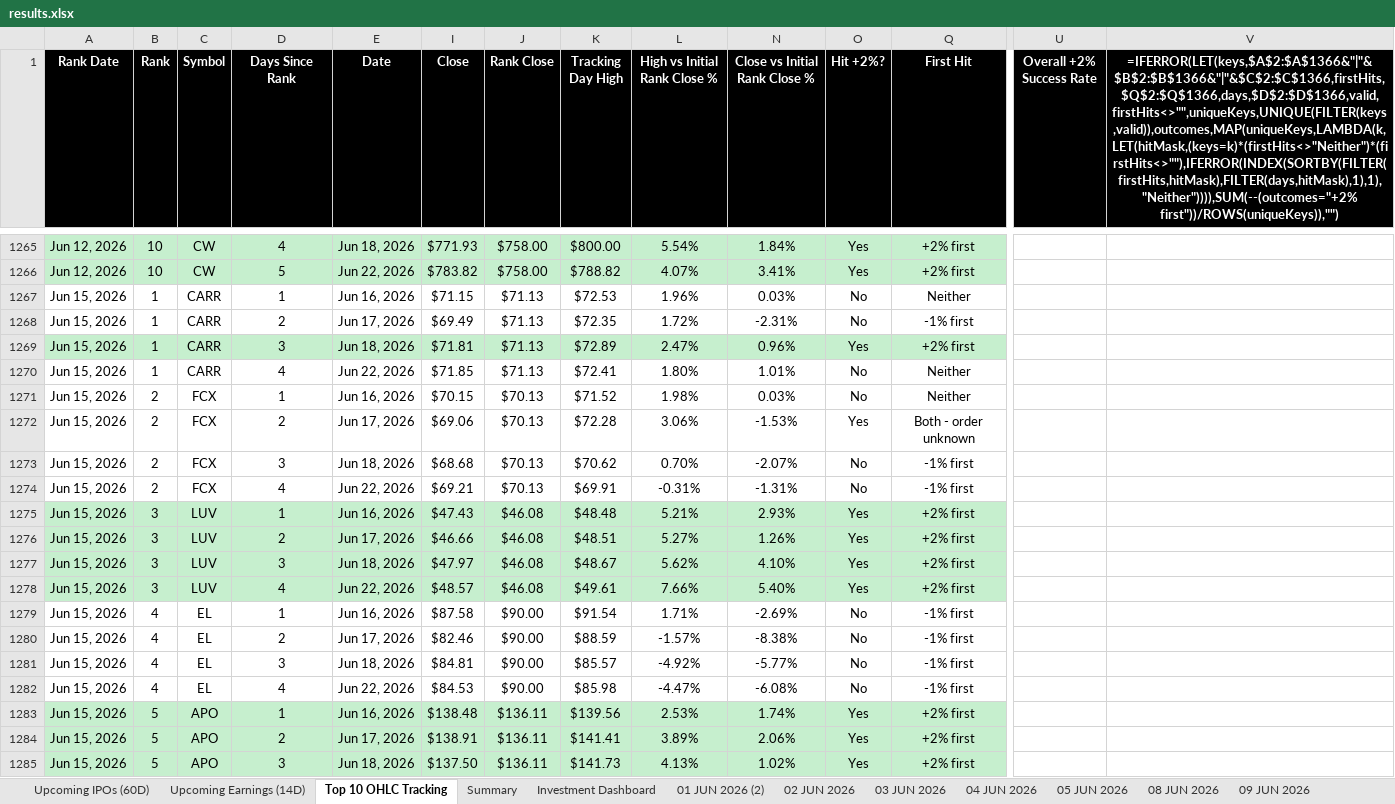
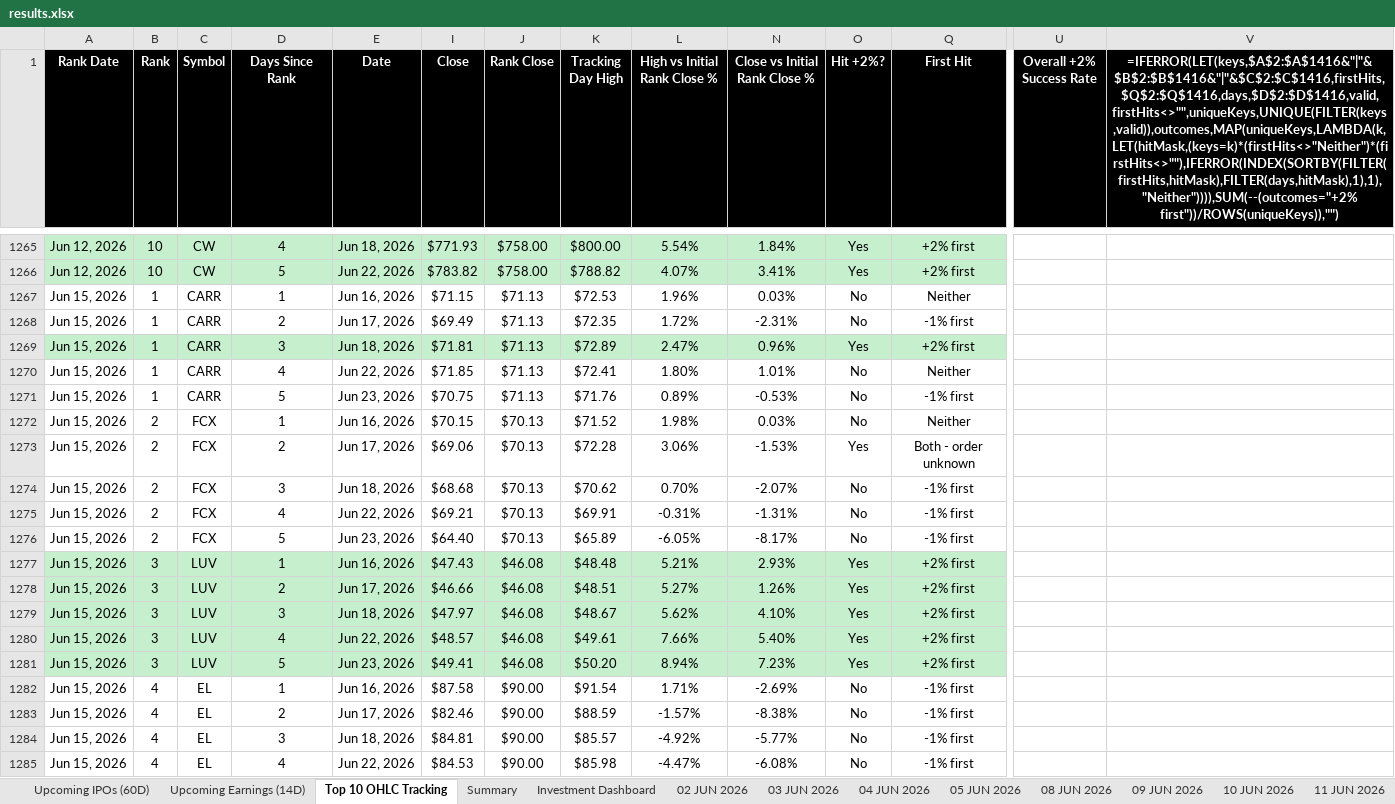
Before and after one commit to codenamev99/invest2.0, an Excel workbook: results.xlsx, sheet Top 10 OHLC Tracking, drawn as a sheet; only a part is shown, gaps mark what is left out; the shorter side is filled out with more unchanged rows; values as stored, in another font and other column widths than the file's, no borders; formulas without a stored value are shown as written; rows hold the shown columns only; the diff covers the shown part only; the diff names each change by its address in the sheet, - before the commit and + after, or states it on an @@ line.

```diff
--- a/results.xlsx (sheet Top 10 OHLC Tracking)
+++ b/results.xlsx (sheet Top 10 OHLC Tracking)
-sheet tab: 01 JUN 2026 (2)
-V1: =IFERROR(LET(keys,$A$2:$A$1366&"|"&$B$2:$B$1366&"|"&$C$2:$C$1366,firstHits,$Q$2:$Q$1366,days,$D$2:$D$1366,valid,firstHits<>"",uniqueKeys,UNIQUE(FILTER(keys,valid)),outcomes,MAP(uniqueKeys,LAMBDA(k,LET(hitMask,(keys=k)*(firstHits<>"Neither")*(firstHits<>""),IFERROR(INDEX(SORTBY(FILTER(firstHits,hitMask),FILTER(days,hitMask),1),1),"Neither")))),SUM(--(outcomes="+2% first"))/ROWS(uniqueKeys)),"")
+V1: =IFERROR(LET(keys,$A$2:$A$1416&"|"&$B$2:$B$1416&"|"&$C$2:$C$1416,firstHits,$Q$2:$Q$1416,days,$D$2:$D$1416,valid,firstHits<>"",uniqueKeys,UNIQUE(FILTER(keys,valid)),outcomes,MAP(uniqueKeys,LAMBDA(k,LET(hitMask,(keys=k)*(firstHits<>"Neither")*(firstHits<>""),IFERROR(INDEX(SORTBY(FILTER(firstHits,hitMask),FILTER(days,hitMask),1),1),"Neither")))),SUM(--(outcomes="+2% first"))/ROWS(uniqueKeys)),"")
+row 1271: Jun 15, 2026 | 1 | CARR | 5 | Jun 23, 2026 | $70.75 | $71.13 | $71.76 | 0.89% | -0.53% | No | -1% first
+row 1276: Jun 15, 2026 | 2 | FCX | 5 | Jun 23, 2026 | $64.40 | $70.13 | $65.89 | -6.05% | -8.17% | No | -1% first
+row 1281: Jun 15, 2026 | 3 | LUV | 5 | Jun 23, 2026 | $49.41 | $46.08 | $50.20 | 8.94% | 7.23% | Yes | +2% first
```
Also changed, not shown: 47 added rows elsewhere in this sheet, sheet Upcoming Earnings (14D), sheet Investment Dashboard, sheet Summary, sheet Upcoming IPOs (60D), other sheet tabs, hidden cells.
